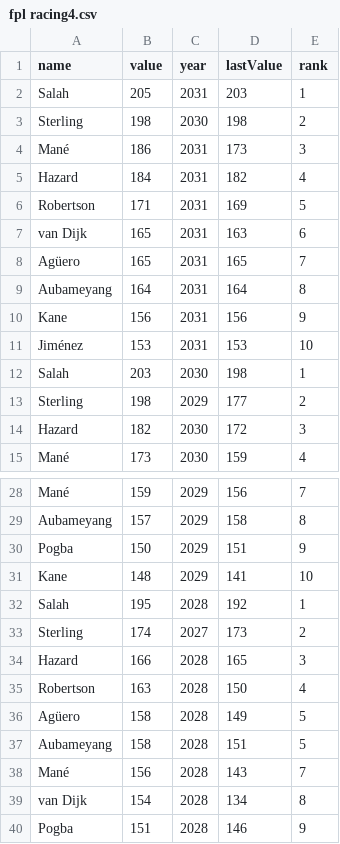
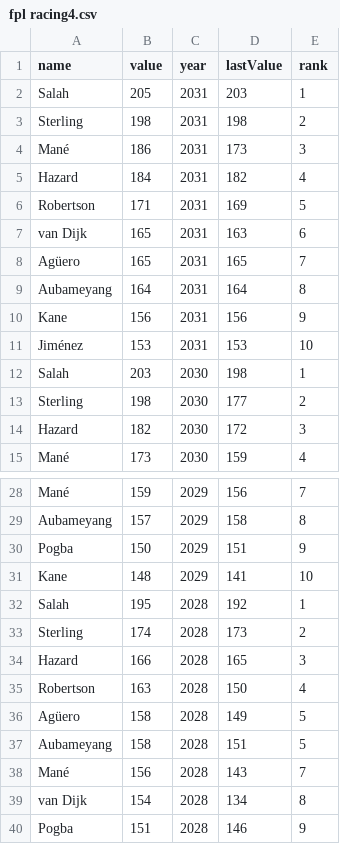
Before and after one commit to InfernoSix/fpl-racing5, a CSV file: fpl racing4.csv, drawn as a sheet; only a part is shown, gaps mark what is left out.

Commit message:
Update fpl racing4.csv

```diff
--- a/fpl racing4.csv
+++ b/fpl racing4.csv
@@ -2,3 +2,3 @@ name,value,year,lastValue,rank
 Salah,205,2031,203,1
-Sterling,198,2030,198,2
+Sterling,198,2031,198,2
 Mané,186,2031,173,3
@@ -12,3 +12,3 @@ Jiménez,153,2031,153,10
 Salah,203,2030,198,1
-Sterling,198,2029,177,2
+Sterling,198,2030,177,2
 Hazard,182,2030,172,3
@@ -32,3 +32,3 @@ Kane,148,2029,141,10
 Salah ,195,2028,192,1
-Sterling ,174,2027,173,2
+Sterling ,174,2028,173,2
 Hazard ,166,2028,165,3
```
